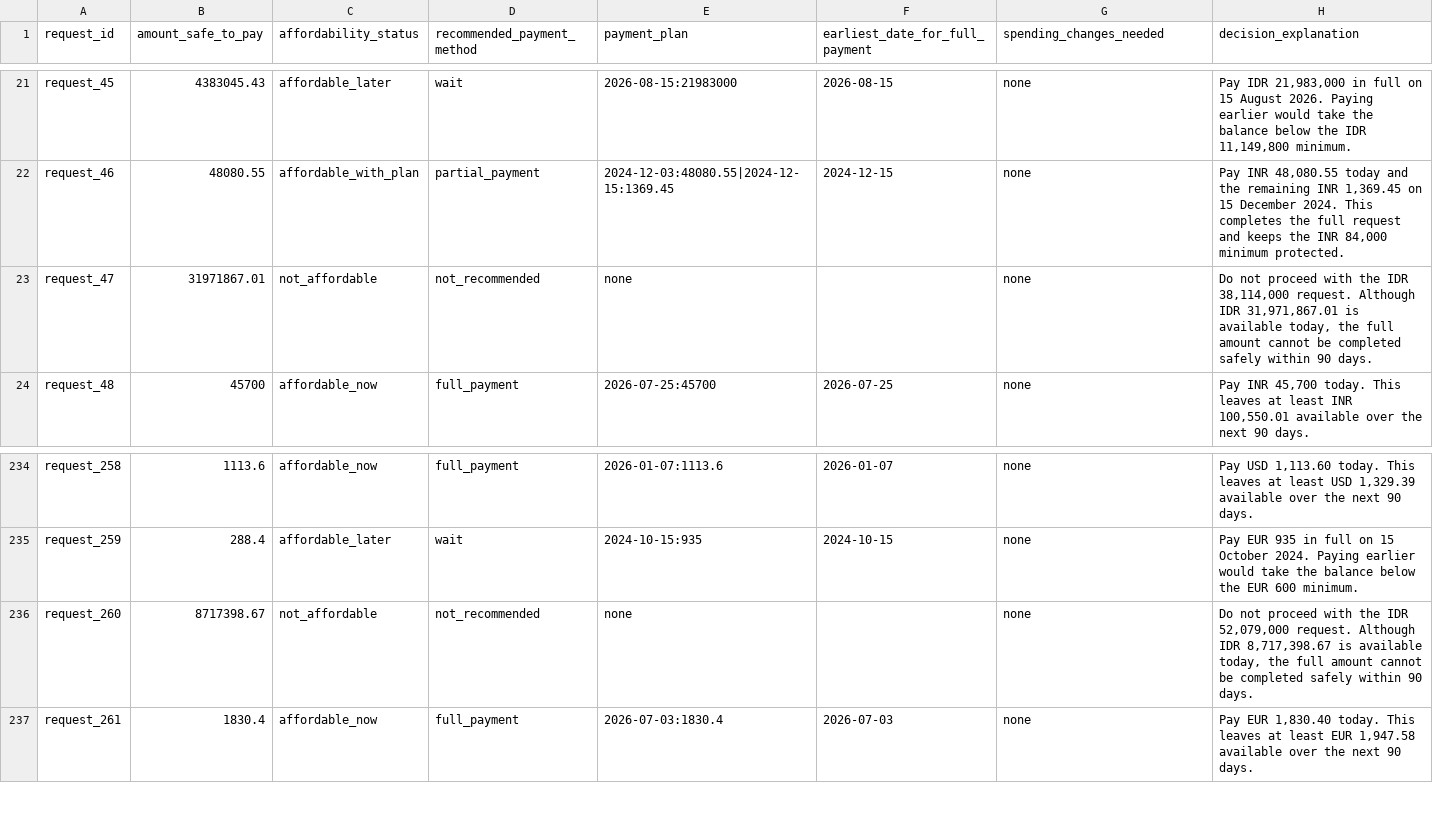
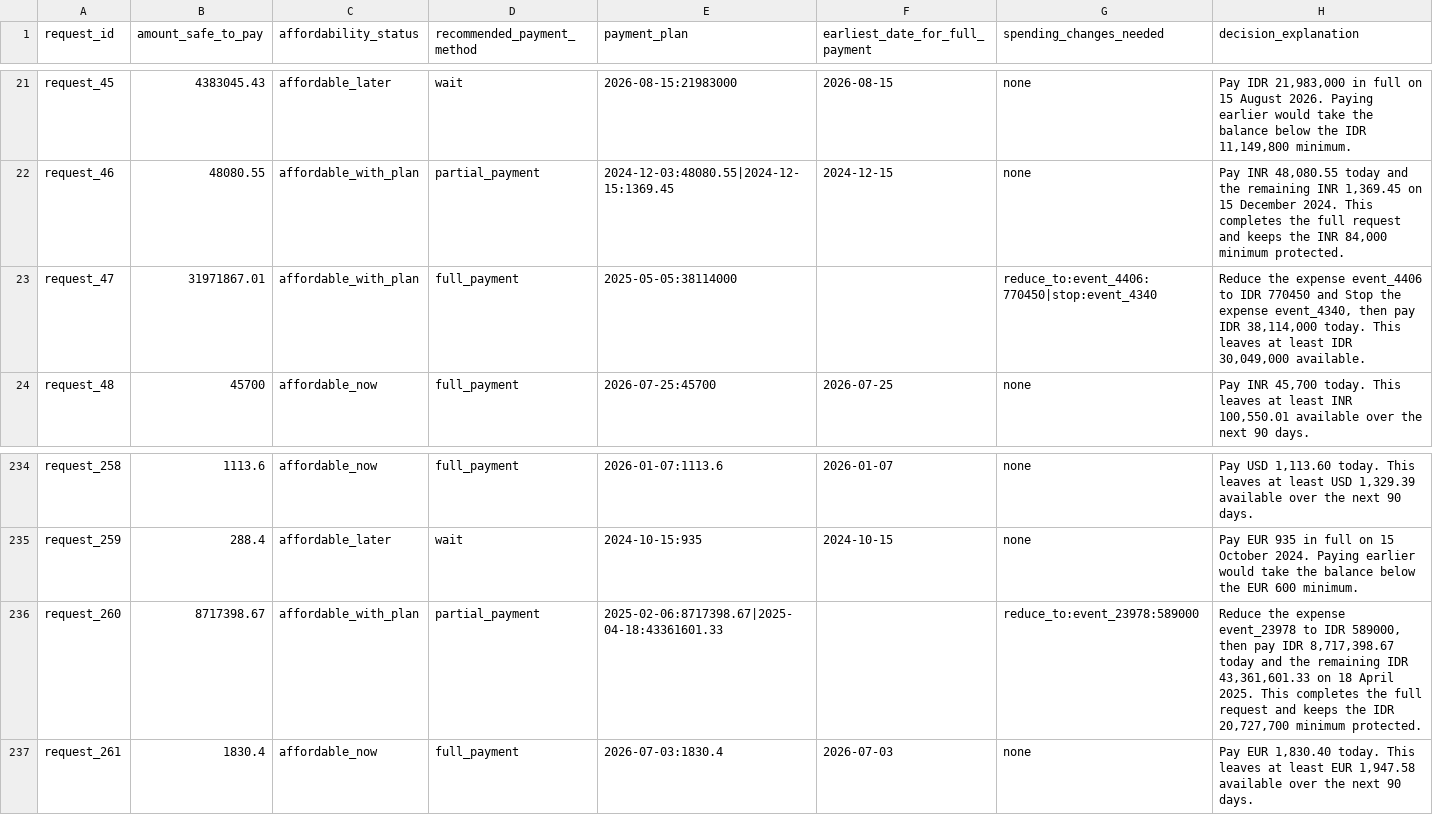
Before and after one commit to Vishallakshmikanthan/buy-or-wait, a CSV file: hackerrank-orchestrate-september26/output.csv, drawn as a sheet; only a part is shown, gaps mark what is left out.

Commit message:
feat(optimization): implement deterministic spending-change optimization layer (Prompt 17)

```diff
--- a/hackerrank-orchestrate-september26/output.csv
+++ b/hackerrank-orchestrate-september26/output.csv
@@ -22,3 +22,3 @@ request_45,4383045.43,affordable_later,wait,2026-08-15:21983000,2026-08-15,none,
 request_46,48080.55,affordable_with_plan,partial_payment,2024-12-03:48080.55|2024-12-15:1369.45,2024-12-15,none,"Pay INR 48,080.55 today and the remaining INR 1,369.45 on 15 December 2024. This completes the full request and keeps the INR 84,000 minimum protected."
-request_47,31971867.01,not_affordable,not_recommended,none,,none,"Do not proceed with the IDR 38,114,000 request. Although IDR 31,971,867.01 is available today, the full amount cannot be completed safely within 90 days."
+request_47,31971867.01,affordable_with_plan,full_payment,2025-05-05:38114000,,reduce_to:event_4406:770450|stop:event_4340,"Reduce the expense event_4406 to IDR 770450 and Stop the expense event_4340, then pay IDR 38,114,000 today. This leaves at least IDR 30,049,000 available."
 request_48,45700,affordable_now,full_payment,2026-07-25:45700,2026-07-25,none,"Pay INR 45,700 today. This leaves at least INR 100,550.01 available over the next 90 days."
@@ -235,3 +235,3 @@ request_258,1113.6,affordable_now,full_payment,2026-01-07:1113.6,2026-01-07,none
 request_259,288.4,affordable_later,wait,2024-10-15:935,2024-10-15,none,Pay EUR 935 in full on 15 October 2024. Paying earlier would take the balance below the EUR 600 minimum.
-request_260,8717398.67,not_affordable,not_recommended,none,,none,"Do not proceed with the IDR 52,079,000 request. Although IDR 8,717,398.67 is available today, the full amount cannot be completed safely within 90 days."
+request_260,8717398.67,affordable_with_plan,partial_payment,2025-02-06:8717398.67|2025-04-18:43361601.33,,reduce_to:event_23978:589000,"Reduce the expense event_23978 to IDR 589000, then pay IDR 8,717,398.67 today and the remaining IDR 43,361,601.33 on 18 April 2025. This completes the full request and keeps the IDR 20,727,700 minimum protected."
 request_261,1830.4,affordable_now,full_payment,2026-07-03:1830.4,2026-07-03,none,"Pay EUR 1,830.40 today. This leaves at least EUR 1,947.58 available over the next 90 days."
```
Also changed, not shown: 15 other files.
